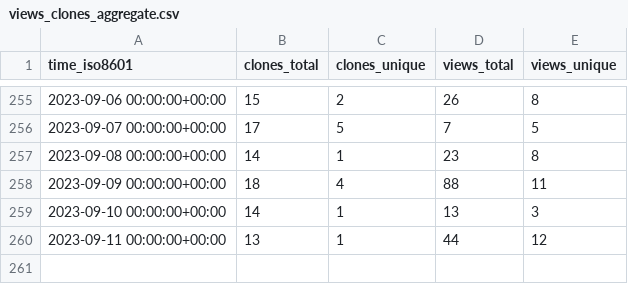
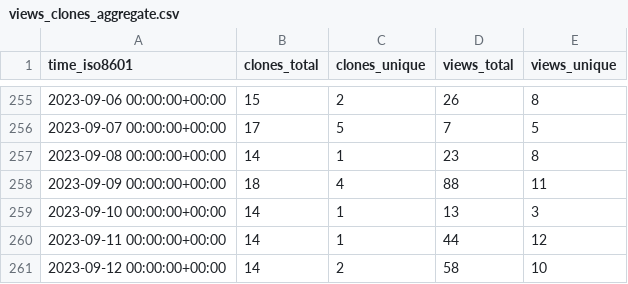
Before and after one commit to dbpunk-labs/state, a CSV file: dbpunk-labs/db3/ghrs-data/views_clones_aggregate.csv, drawn as a sheet; only a part is shown, gaps mark what is left out.

```diff
--- a/dbpunk-labs/db3/ghrs-data/views_clones_aggregate.csv
+++ b/dbpunk-labs/db3/ghrs-data/views_clones_aggregate.csv
@@ -259,2 +259,3 @@ time_iso8601,clones_total,clones_unique,views_total,views_unique
 2023-09-10 00:00:00+00:00,14,1,13,3
-2023-09-11 00:00:00+00:00,13,1,44,12
+2023-09-11 00:00:00+00:00,14,1,44,12
+2023-09-12 00:00:00+00:00,14,2,58,10
```
Also changed, not shown: 1 other file.
